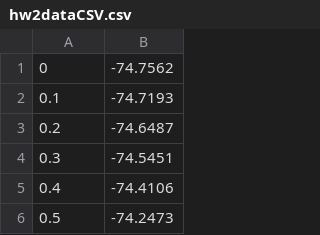
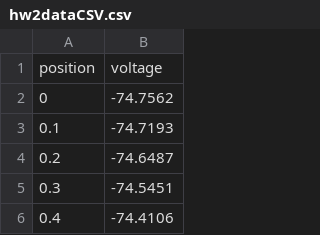
Before and after one commit to aaguirr5/hw2cardiology, a CSV file: hw2dataCSV.csv, drawn as a sheet; only a part is shown; the shorter side is filled out with more unchanged rows.

Commit message:
csv data

```diff
--- a/hw2dataCSV.csv
+++ b/hw2dataCSV.csv
@@ -1 +1,2 @@
+position,voltage
 0,-74.7562
```
